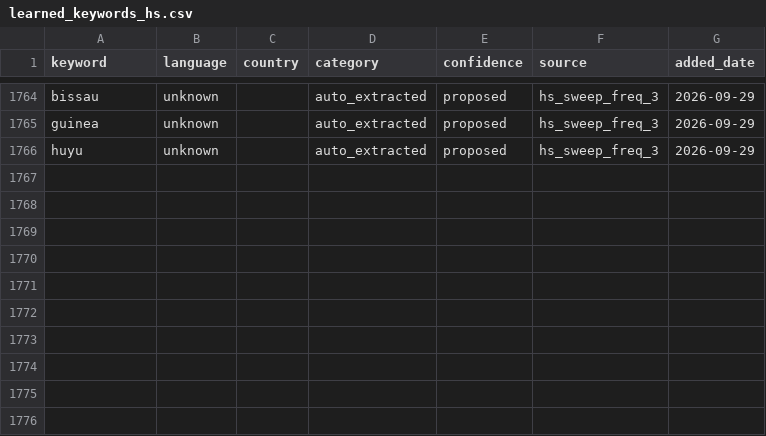
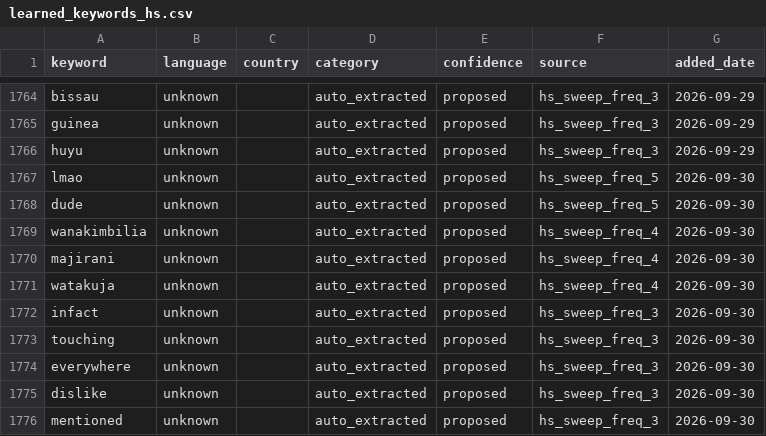
Before and after one commit to KSvend/IRIS, a CSV file: monitoring/autolearn/learned_keywords_hs.csv, drawn as a sheet; only a part is shown, gaps mark what is left out.

```diff
--- a/monitoring/autolearn/learned_keywords_hs.csv
+++ b/monitoring/autolearn/learned_keywords_hs.csv
@@ -1766 +1766,11 @@ guinea,unknown,,auto_extracted,proposed,hs_sweep_freq_3,2026-09-29
 huyu,unknown,,auto_extracted,proposed,hs_sweep_freq_3,2026-09-29
+lmao,unknown,,auto_extracted,proposed,hs_sweep_freq_5,2026-09-30
+dude,unknown,,auto_extracted,proposed,hs_sweep_freq_5,2026-09-30
+wanakimbilia,unknown,,auto_extracted,proposed,hs_sweep_freq_4,2026-09-30
+majirani,unknown,,auto_extracted,proposed,hs_sweep_freq_4,2026-09-30
+watakuja,unknown,,auto_extracted,proposed,hs_sweep_freq_4,2026-09-30
+infact,unknown,,auto_extracted,proposed,hs_sweep_freq_3,2026-09-30
+touching,unknown,,auto_extracted,proposed,hs_sweep_freq_3,2026-09-30
+everywhere,unknown,,auto_extracted,proposed,hs_sweep_freq_3,2026-09-30
+dislike,unknown,,auto_extracted,proposed,hs_sweep_freq_3,2026-09-30
+mentioned,unknown,,auto_extracted,proposed,hs_sweep_freq_3,2026-09-30
```
Also changed, not shown: monitoring/autolearn/narrative_discoveries.csv, monitoring/autolearn/toxic_handles.csv, 7 other files.
